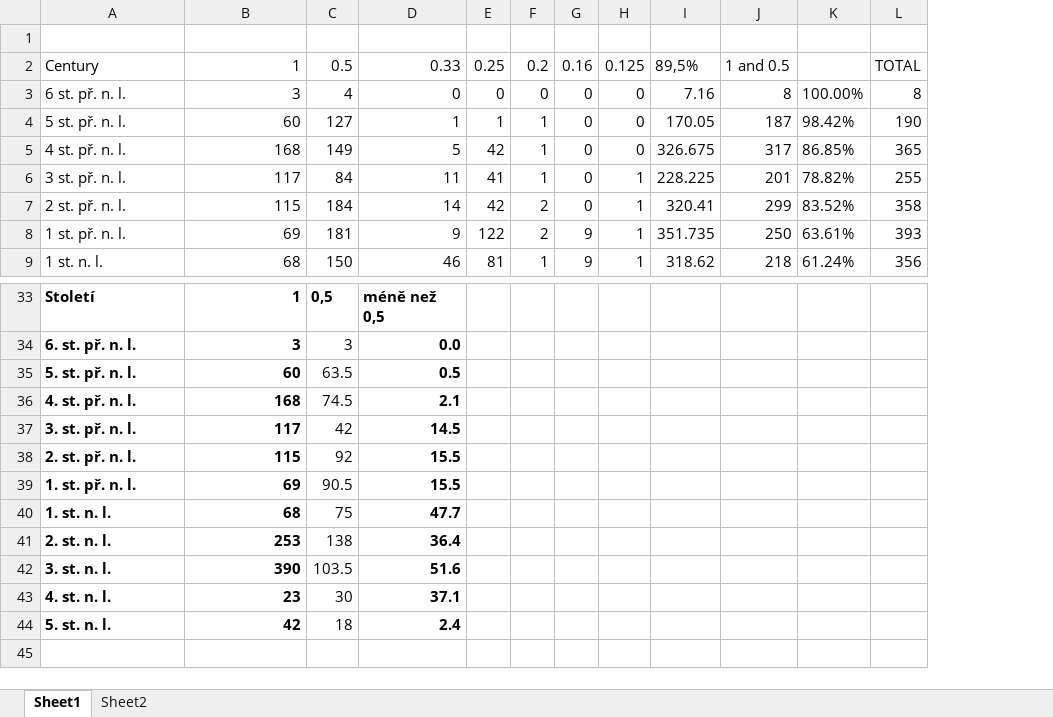
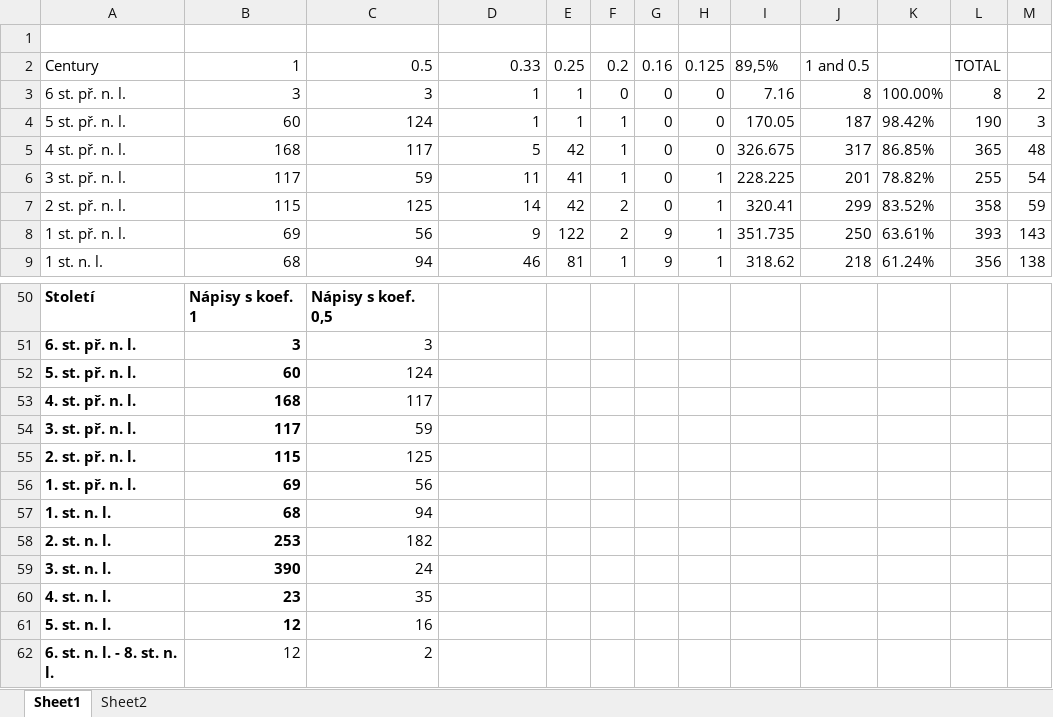
Before and after one commit to petrifiedvoices/hat_project, an Excel workbook: R/Dated_inscriptions_coefficient.xlsx, sheet Sheet1, drawn as a sheet; only a part is shown, gaps mark what is left out; values as stored, in another font and other column widths than the file's, no borders; charts and pictures not drawn; removed rows and columns are numbered as before the commit, all else as after; the diff covers the shown part only; the diff names each change by its address in the sheet, - before the commit and + after, or states it on an @@ line.

```diff
--- a/R/Dated_inscriptions_coefficient.xlsx (sheet Sheet1)
+++ b/R/Dated_inscriptions_coefficient.xlsx (sheet Sheet1)
-column C, rows 2-9: 0.5 | 4 | 127 | 149 | 84 | 184 | 181 | 150; rows 33-44: 0,5 | 3 | 63.5 | 74.5 | 42 | 92 | 90.5 | 75 | 138 | 103.5 | 30 | 18
+column C, rows 2-9: 0.5 | 3 | 124 | 117 | 59 | 125 | 56 | 94; rows 50-61: Nápisy s koef. 0,5 | 3 | 124 | 117 | 59 | 125 | 56 | 94 | 182 | 24 | 35 | 16
+column M, rows 3-9: 2 | 3 | 48 | 54 | 59 | 143 | 138
-D3: 0
+D3: 1
-E3: 0
+E3: 1
-B50: 1
+B50: Nápisy s koef. 1
-D50: méně než 0,5
+D50: (empty)
-D51: 0.0
+D51: (empty)
-D52: 0.5
+D52: (empty)
-D53: 2.1
+D53: (empty)
-D54: 14.5
+D54: (empty)
-D55:D56: 15.5
+D55:D56: (empty)
-D57: 47.7
+D57: (empty)
-D58: 36.4
+D58: (empty)
-D59: 51.6
+D59: (empty)
-D60: 37.1
+D60: (empty)
-B61: 42
+B61: 12
-D61: 2.4
+D61: (empty)
+row 62: 6. st. n. l. - 8. st. n. l. | 12 | 2
```
Also changed, not shown: 28 added rows, 11 removed rows, 1 moved row and 3 edited cells elsewhere in this sheet, charts or pictures, 43 other files.
